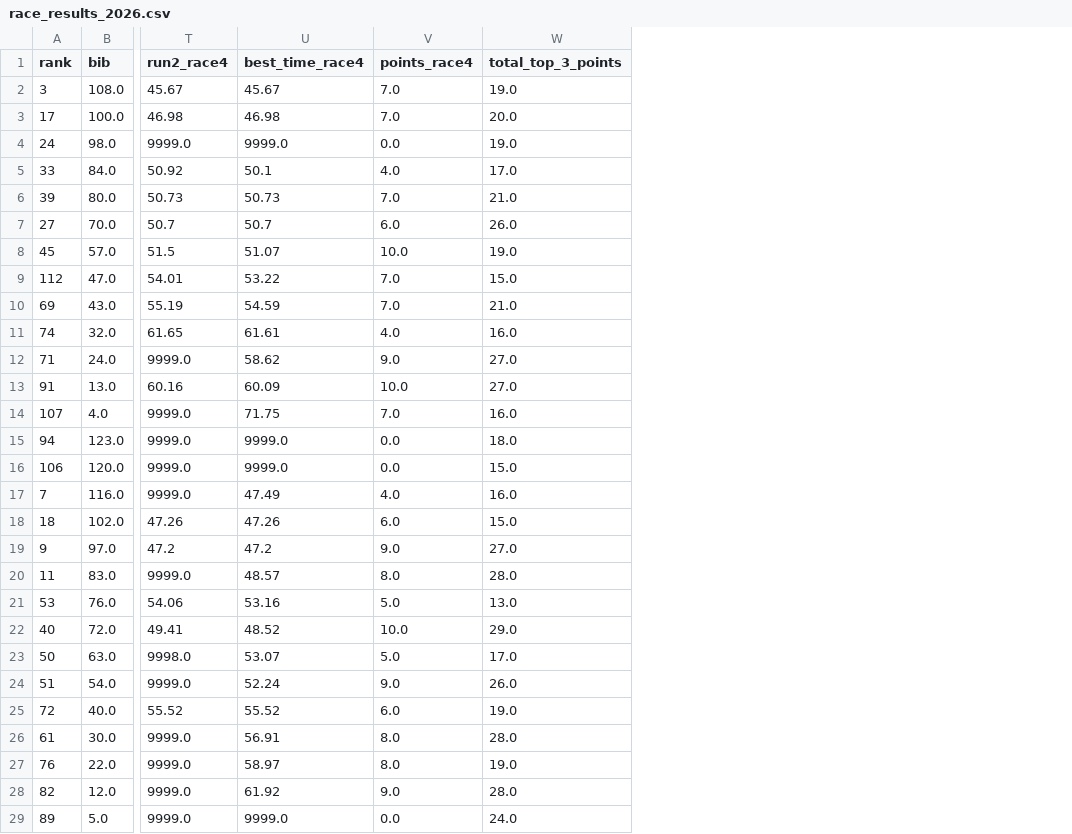
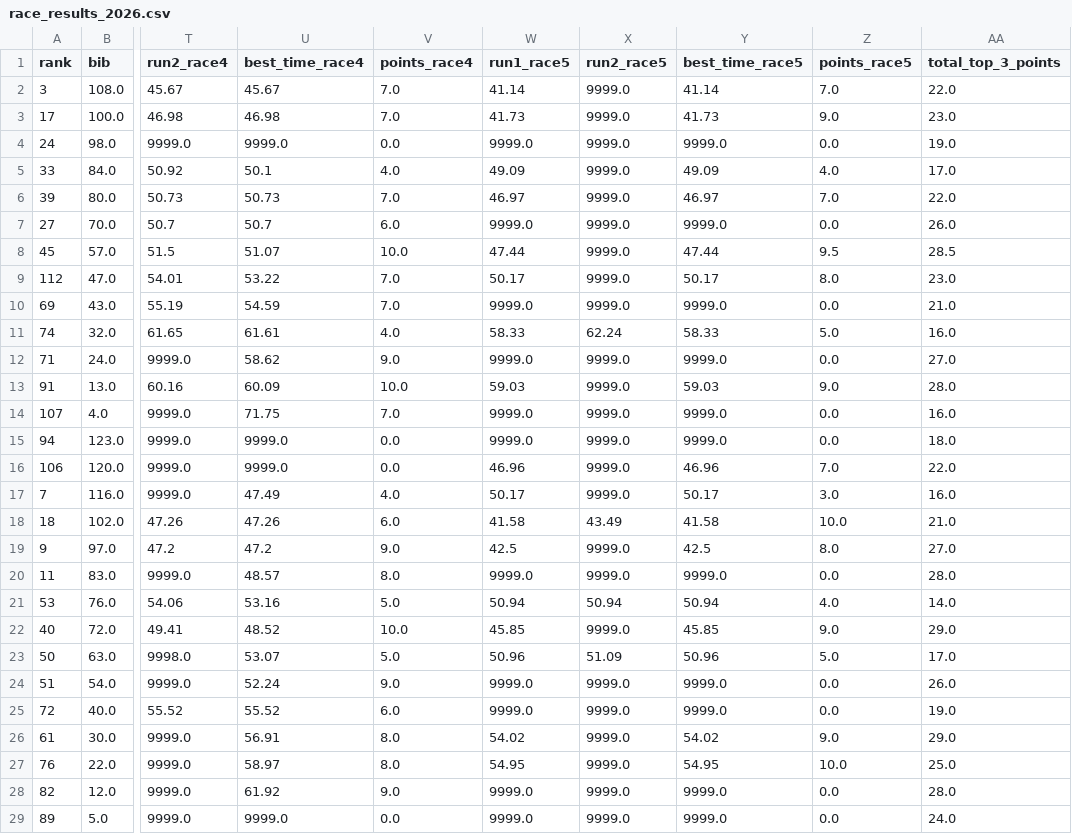
Before and after one commit to Cartar/alpine-fng.github.io, a CSV file: docs/data/race_results_2026.csv, drawn as a sheet; only a part is shown, gaps mark what is left out; addresses are those after the commit; the diff covers the shown part only; the diff names each change by its address in the sheet, - before the commit and + after, or states it on an @@ line.

Commit message:
club champs race 5 2026

```diff
--- a/docs/data/race_results_2026.csv
+++ b/docs/data/race_results_2026.csv
+column W (run1_race5), rows 2-29: 41.14 | 41.73 | 9999.0 | 49.09 | 46.97 | 9999.0 | 47.44 | 50.17 | 9999.0 | 58.33 | 9999.0 | 59.03 | 9999.0 | 9999.0 | 46.96 | 50.17 | 41.58 | 42.5 | 9999.0 | 50.94 | 45.85 | 50.96 | 9999.0 | 9999.0 | 54.02 | 54.95 | 9999.0 | 9999.0
+column X (run2_race5), rows 2-29: 9999.0 | 9999.0 | 9999.0 | 9999.0 | 9999.0 | 9999.0 | 9999.0 | 9999.0 | 9999.0 | 62.24 | 9999.0 | 9999.0 | 9999.0 | 9999.0 | 9999.0 | 9999.0 | 43.49 | 9999.0 | 9999.0 | 50.94 | 9999.0 | 51.09 | 9999.0 | 9999.0 | 9999.0 | 9999.0 | 9999.0 | 9999.0
+column Y (best_time_race5), rows 2-29: 41.14 | 41.73 | 9999.0 | 49.09 | 46.97 | 9999.0 | 47.44 | 50.17 | 9999.0 | 58.33 | 9999.0 | 59.03 | 9999.0 | 9999.0 | 46.96 | 50.17 | 41.58 | 42.5 | 9999.0 | 50.94 | 45.85 | 50.96 | 9999.0 | 9999.0 | 54.02 | 54.95 | 9999.0 | 9999.0
+column Z (points_race5), rows 2-29: 7.0 | 9.0 | 0.0 | 4.0 | 7.0 | 0.0 | 9.5 | 8.0 | 0.0 | 5.0 | 0.0 | 9.0 | 0.0 | 0.0 | 7.0 | 3.0 | 10.0 | 8.0 | 0.0 | 4.0 | 9.0 | 5.0 | 0.0 | 0.0 | 9.0 | 10.0 | 0.0 | 0.0
-AA2 (total_top_3_points): 19.0
+AA2 (total_top_3_points): 22.0
-AA3 (total_top_3_points): 20.0
+AA3 (total_top_3_points): 23.0
-AA6 (total_top_3_points): 21.0
+AA6 (total_top_3_points): 22.0
-AA8 (total_top_3_points): 19.0
+AA8 (total_top_3_points): 28.5
-AA9 (total_top_3_points): 15.0
+AA9 (total_top_3_points): 23.0
-AA13 (total_top_3_points): 27.0
+AA13 (total_top_3_points): 28.0
-AA16 (total_top_3_points): 15.0
+AA16 (total_top_3_points): 22.0
-AA18 (total_top_3_points): 15.0
+AA18 (total_top_3_points): 21.0
-AA21 (total_top_3_points): 13.0
+AA21 (total_top_3_points): 14.0
-AA26 (total_top_3_points): 28.0
+AA26 (total_top_3_points): 29.0
-AA27 (total_top_3_points): 19.0
+AA27 (total_top_3_points): 25.0
```
Also changed, not shown: 44 edited cells elsewhere in this file, 10 other files.
